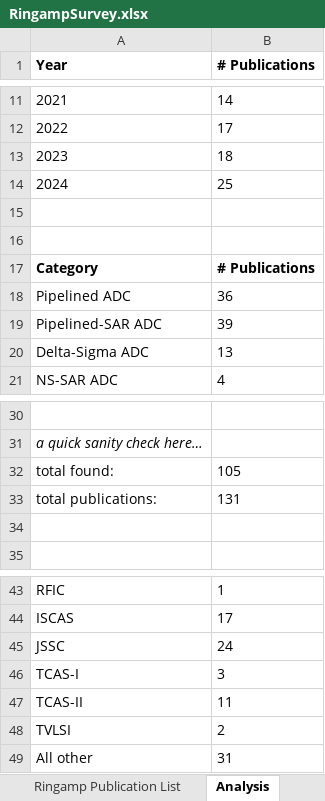
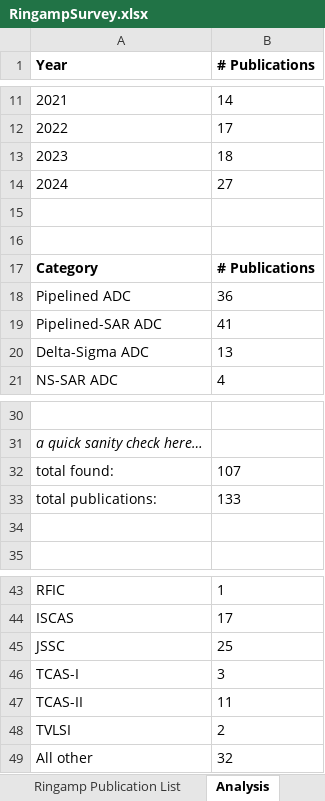
Before and after one commit to bhershberg/RingampSurvey, an Excel workbook: data/RingampSurvey.xlsx, sheet Analysis, drawn as a sheet; only a part is shown, gaps mark what is left out; values as stored, in another font and other column widths than the file's, no borders; charts and pictures not drawn; the diff names each change by its address in the sheet, - before the commit and + after, or states it on an @@ line.

```diff
--- a/data/RingampSurvey.xlsx (sheet Analysis)
+++ b/data/RingampSurvey.xlsx (sheet Analysis)
-B14 (# Publications): 25
+B14 (# Publications): 27
-B19 (# Publications): 39
+B19 (# Publications): 41
-B32 (# Publications): 105
+B32 (# Publications): 107
-B33 (# Publications): 131
+B33 (# Publications): 133
-B45 (# Publications): 24
+B45 (# Publications): 25
-B49 (# Publications): 31
+B49 (# Publications): 32
```
Also changed, not shown: sheet Ringamp Publication List, charts or pictures.
